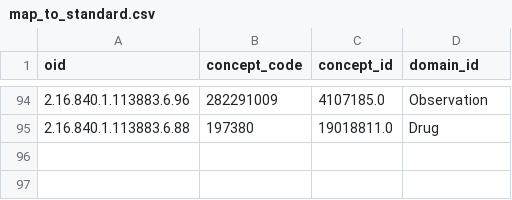
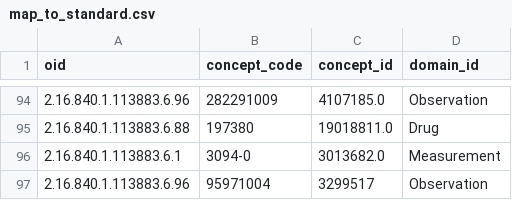
Before and after one commit to cladteam/CCDA-tools, a CSV file: map_to_standard.csv, drawn as a sheet; only a part is shown, gaps mark what is left out.

Commit message:
add two concepts for urea nitrogen, one an observation, one a measurement

```diff
--- a/map_to_standard.csv
+++ b/map_to_standard.csv
@@ -95 +95,3 @@ oid,concept_code,concept_id,domain_id
 2.16.840.1.113883.6.88,197380,19018811.0,Drug
+2.16.840.1.113883.6.1,3094-0,3013682.0,Measurement
+2.16.840.1.113883.6.96,95971004,3299517,Observation
```
